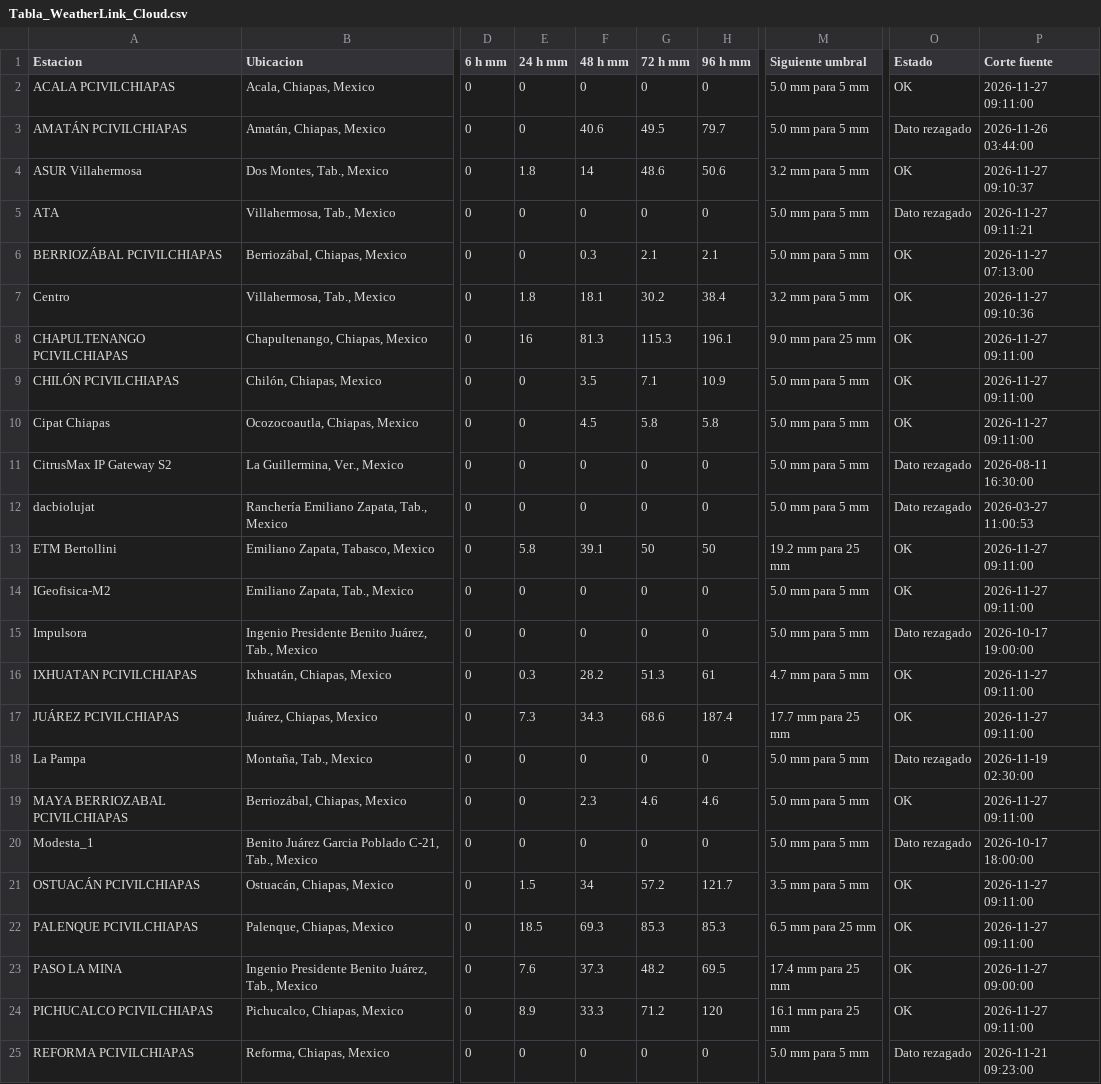
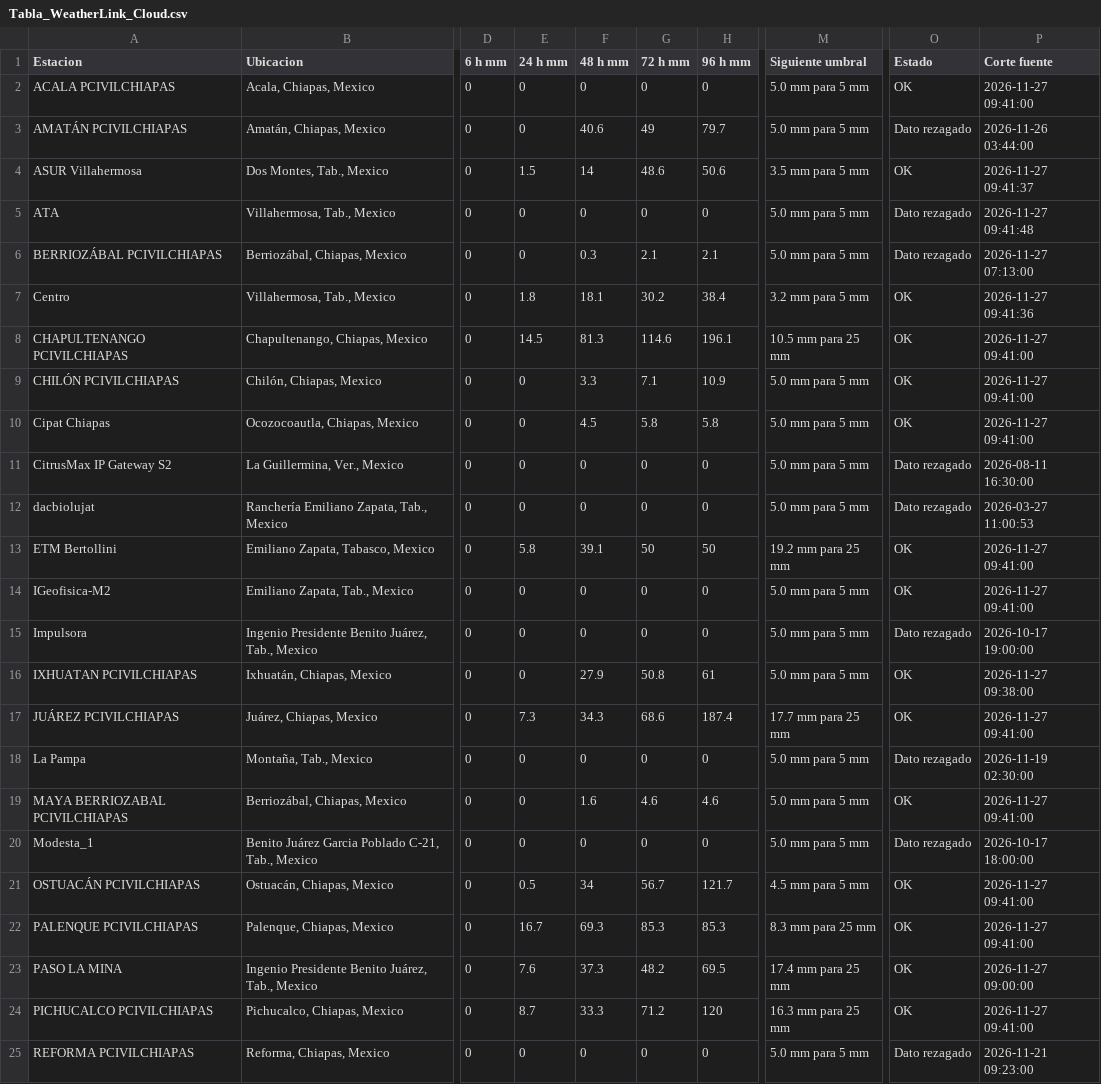
Before and after one commit to SISTEMAPCTAB/Agente-Hidrometeorologico-Cloud, a CSV file: data/weatherlink/Tabla_WeatherLink_Cloud.csv, drawn as a sheet; only a part is shown, gaps mark what is left out; the diff covers the shown part only; the diff names each change by its address in the sheet, - before the commit and + after, or states it on an @@ line.

```diff
--- a/data/weatherlink/Tabla_WeatherLink_Cloud.csv
+++ b/data/weatherlink/Tabla_WeatherLink_Cloud.csv
-P2 (Corte fuente): 2026-11-27 09:11:00
+P2 (Corte fuente): 2026-11-27 09:41:00
-G3 (72 h mm): 49.5
+G3 (72 h mm): 49
-E4 (24 h mm): 1.8
+E4 (24 h mm): 1.5
-M4 (Siguiente umbral): 3.2 mm para 5 mm
+M4 (Siguiente umbral): 3.5 mm para 5 mm
-P4 (Corte fuente): 2026-11-27 09:10:37
+P4 (Corte fuente): 2026-11-27 09:41:37
-P5 (Corte fuente): 2026-11-27 09:11:21
+P5 (Corte fuente): 2026-11-27 09:41:48
-O6 (Estado): OK
+O6 (Estado): Dato rezagado
-P7 (Corte fuente): 2026-11-27 09:10:36
+P7 (Corte fuente): 2026-11-27 09:41:36
-E8 (24 h mm): 16
+E8 (24 h mm): 14.5
-G8 (72 h mm): 115.3
+G8 (72 h mm): 114.6
-M8 (Siguiente umbral): 9.0 mm para 25 mm
+M8 (Siguiente umbral): 10.5 mm para 25 mm
-P8:P10 (Corte fuente): 2026-11-27 09:11:00
+P8:P10 (Corte fuente): 2026-11-27 09:41:00
-F9 (48 h mm): 3.5
+F9 (48 h mm): 3.3
-P13:P14 (Corte fuente): 2026-11-27 09:11:00
+P13:P14 (Corte fuente): 2026-11-27 09:41:00
-E16 (24 h mm): 0.3
+E16 (24 h mm): 0
-F16 (48 h mm): 28.2
+F16 (48 h mm): 27.9
-G16 (72 h mm): 51.3
+G16 (72 h mm): 50.8
-M16 (Siguiente umbral): 4.7 mm para 5 mm
+M16 (Siguiente umbral): 5.0 mm para 5 mm
-P16 (Corte fuente): 2026-11-27 09:11:00
+P16 (Corte fuente): 2026-11-27 09:38:00
-P17 (Corte fuente): 2026-11-27 09:11:00
+P17 (Corte fuente): 2026-11-27 09:41:00
-F19 (48 h mm): 2.3
+F19 (48 h mm): 1.6
-P19 (Corte fuente): 2026-11-27 09:11:00
+P19 (Corte fuente): 2026-11-27 09:41:00
-E21 (24 h mm): 1.5
+E21 (24 h mm): 0.5
-G21 (72 h mm): 57.2
+G21 (72 h mm): 56.7
-M21 (Siguiente umbral): 3.5 mm para 5 mm
+M21 (Siguiente umbral): 4.5 mm para 5 mm
-P21:P22 (Corte fuente): 2026-11-27 09:11:00
+P21:P22 (Corte fuente): 2026-11-27 09:41:00
-E22 (24 h mm): 18.5
+E22 (24 h mm): 16.7
-M22 (Siguiente umbral): 6.5 mm para 25 mm
+M22 (Siguiente umbral): 8.3 mm para 25 mm
-E24 (24 h mm): 8.9
+E24 (24 h mm): 8.7
-M24 (Siguiente umbral): 16.1 mm para 25 mm
+M24 (Siguiente umbral): 16.3 mm para 25 mm
-P24 (Corte fuente): 2026-11-27 09:11:00
+P24 (Corte fuente): 2026-11-27 09:41:00
```
Also changed, not shown: 11 edited cells elsewhere in this file, 7 other files.
